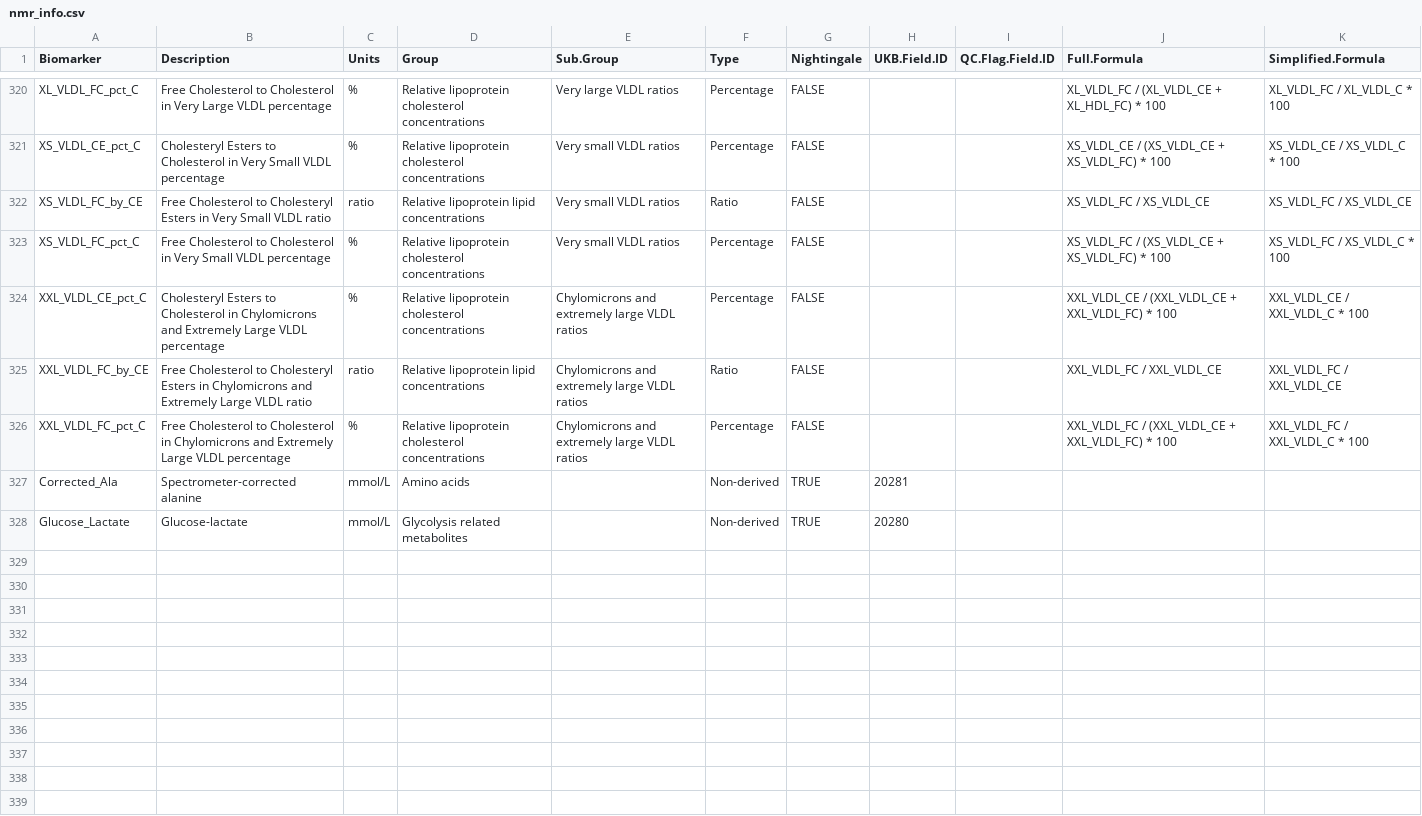
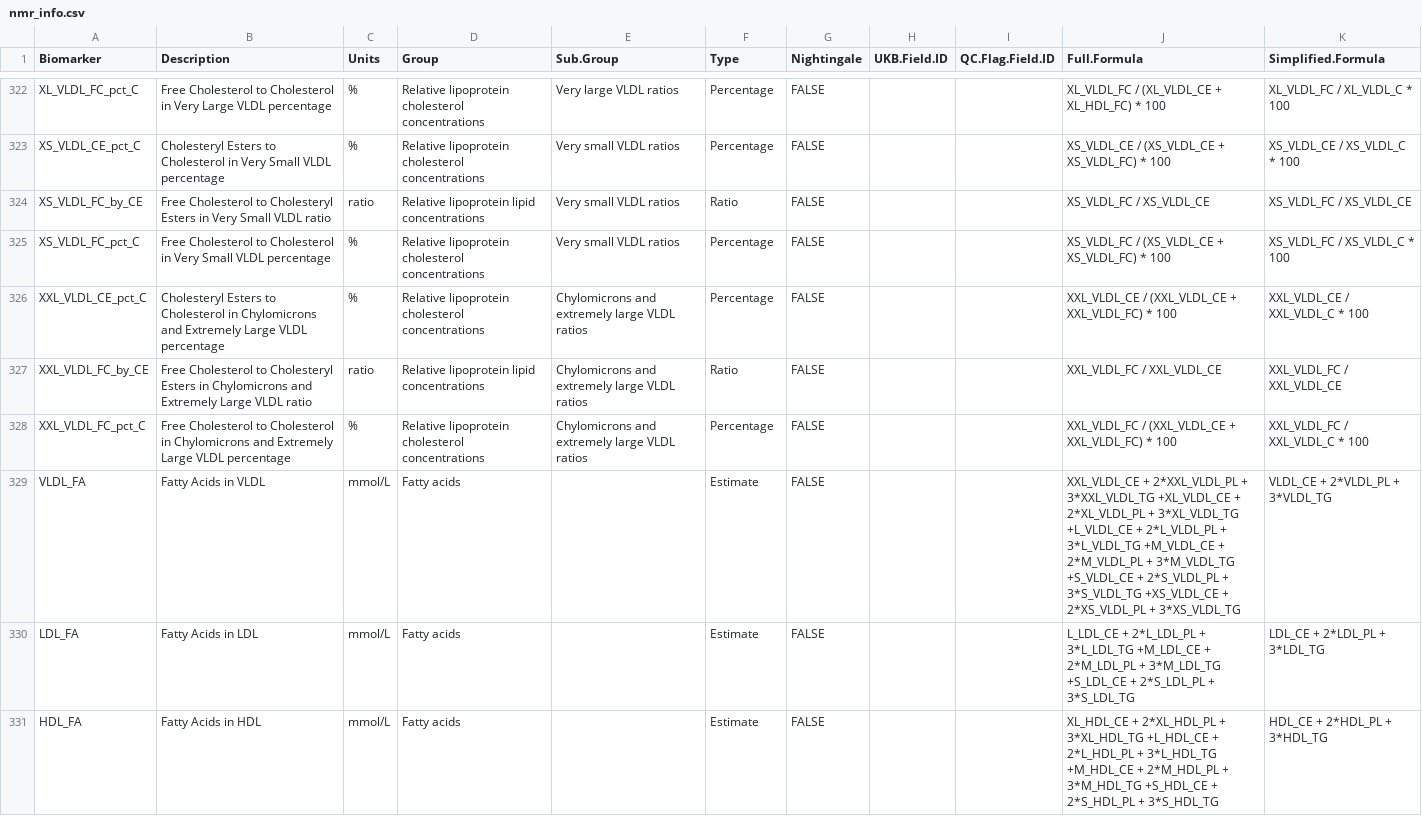
Before and after one commit to cran/ukbnmr, a CSV file: inst/extdata/nmr_info.csv, drawn as a sheet; only a part is shown, gaps mark what is left out; the diff covers the shown part only.

```diff
--- a/inst/extdata/nmr_info.csv
+++ b/inst/extdata/nmr_info.csv
@@ -326,3 +328,4 @@ XXL_VLDL_FC_by_CE,Free Cholesterol to Cholesteryl Esters in Chylomicrons and Ext
 XXL_VLDL_FC_pct_C,Free Cholesterol to Cholesterol in Chylomicrons and Extremely Large VLDL percentage,%,Relative lipoprotein cholesterol concentrations,Chylomicrons and extremely large VLDL ratios,Percentage,FALSE,,,XXL_VLDL_FC / (XXL_VLDL_CE + XXL_VLDL_FC) * 100,XXL_VLDL_FC / XXL_VLDL_C * 100
-Corrected_Ala,Spectrometer-corrected alanine,mmol/L,Amino acids,"",Non-derived,TRUE,20281,,"",""
-Glucose_Lactate,Glucose-lactate,mmol/L,Glycolysis related metabolites,"",Non-derived,TRUE,20280,,"",""
+VLDL_FA,Fatty Acids in VLDL,mmol/L,Fatty acids,,Estimate,FALSE,,,XXL_VLDL_CE + 2*XXL_VLDL_PL + 3*XXL_VLDL_TG +XL_VLDL_CE + 2*XL_VLDL_PL + 3*XL_VLDL_TG +L_VLDL_CE + 2*L_VLDL_PL + 3*L_VLDL_TG +M_VLDL_CE + 2*M_VLDL_PL + 3*M_VLDL_TG +S_VLDL_CE + 2*S_VLDL_PL + 3*S_VLDL_TG +XS_VLDL_CE + 2*XS_VLDL_PL + 3*XS_VLDL_TG ,VLDL_CE + 2*VLDL_PL + 3*VLDL_TG
+LDL_FA,Fatty Acids in LDL,mmol/L,Fatty acids,,Estimate,FALSE,,,L_LDL_CE + 2*L_LDL_PL + 3*L_LDL_TG +M_LDL_CE + 2*M_LDL_PL + 3*M_LDL_TG +S_LDL_CE + 2*S_LDL_PL + 3*S_LDL_TG,LDL_CE + 2*LDL_PL + 3*LDL_TG
+HDL_FA,Fatty Acids in HDL,mmol/L,Fatty acids,,Estimate,FALSE,,,XL_HDL_CE + 2*XL_HDL_PL + 3*XL_HDL_TG +L_HDL_CE + 2*L_HDL_PL + 3*L_HDL_TG +M_HDL_CE + 2*M_HDL_PL + 3*M_HDL_TG +S_HDL_CE + 2*S_HDL_PL + 3*S_HDL_TG,HDL_CE + 2*HDL_PL + 3*HDL_TG
```
Also changed, not shown: 14 added rows elsewhere in this file, 20 other files.
